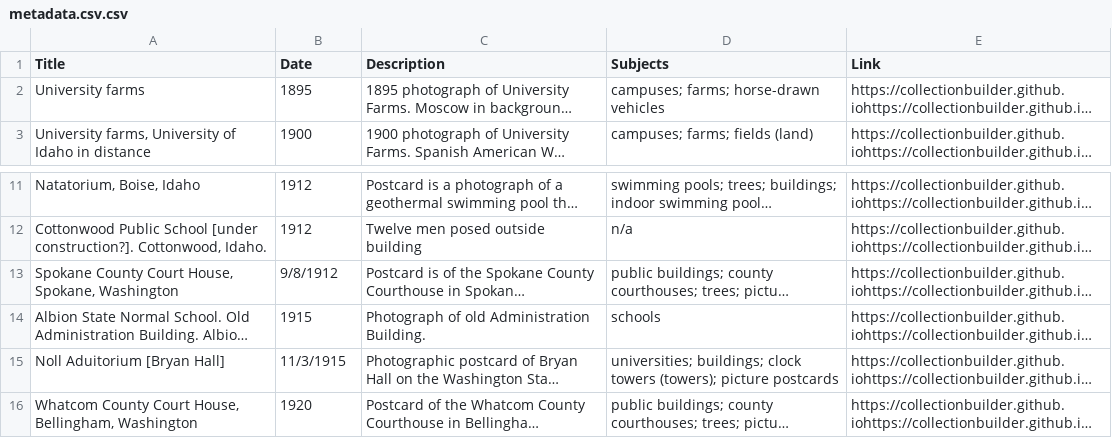
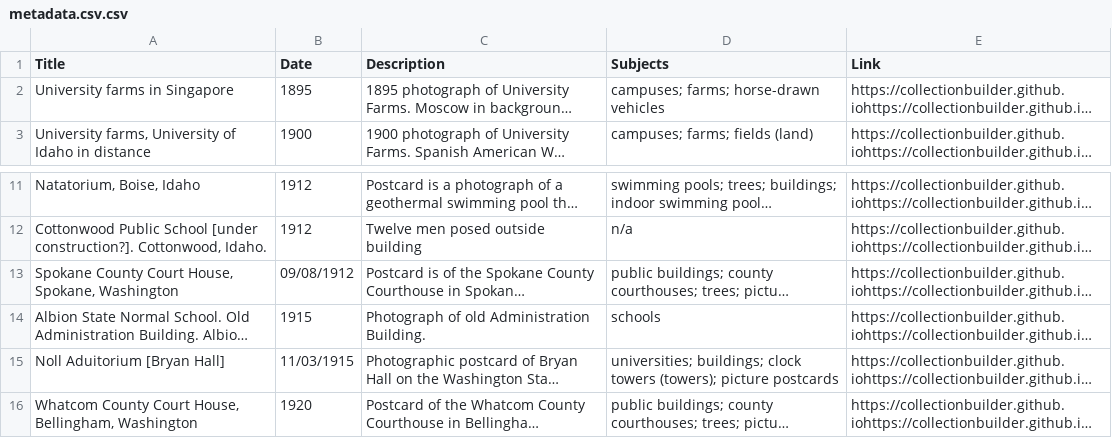
Before and after one commit to chrisdaaz/branching, a CSV file: metadata.csv.csv, drawn as a sheet; only a part is shown, gaps mark what is left out; long unchanged cells end in …; the diff names each change by its address in the sheet, - before the commit and + after, or states it on an @@ line.

Commit message:
edits to titles

```diff
--- a/metadata.csv.csv
+++ b/metadata.csv.csv
-A2 (Title): University farms
+A2 (Title): University farms in Singapore
-B13 (Date): 9/8/1912
+B13 (Date): 09/08/1912
-B15 (Date): 11/3/1915
+B15 (Date): 11/03/1915
```
Also changed, not shown: 1 other file.
